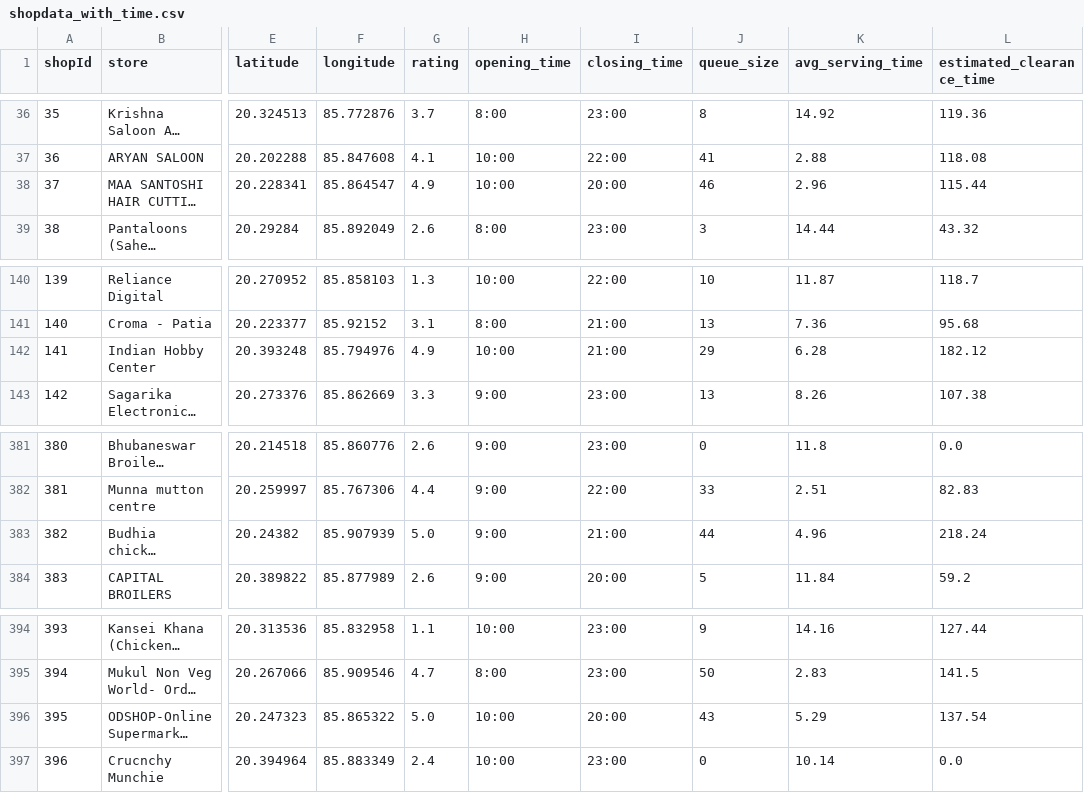
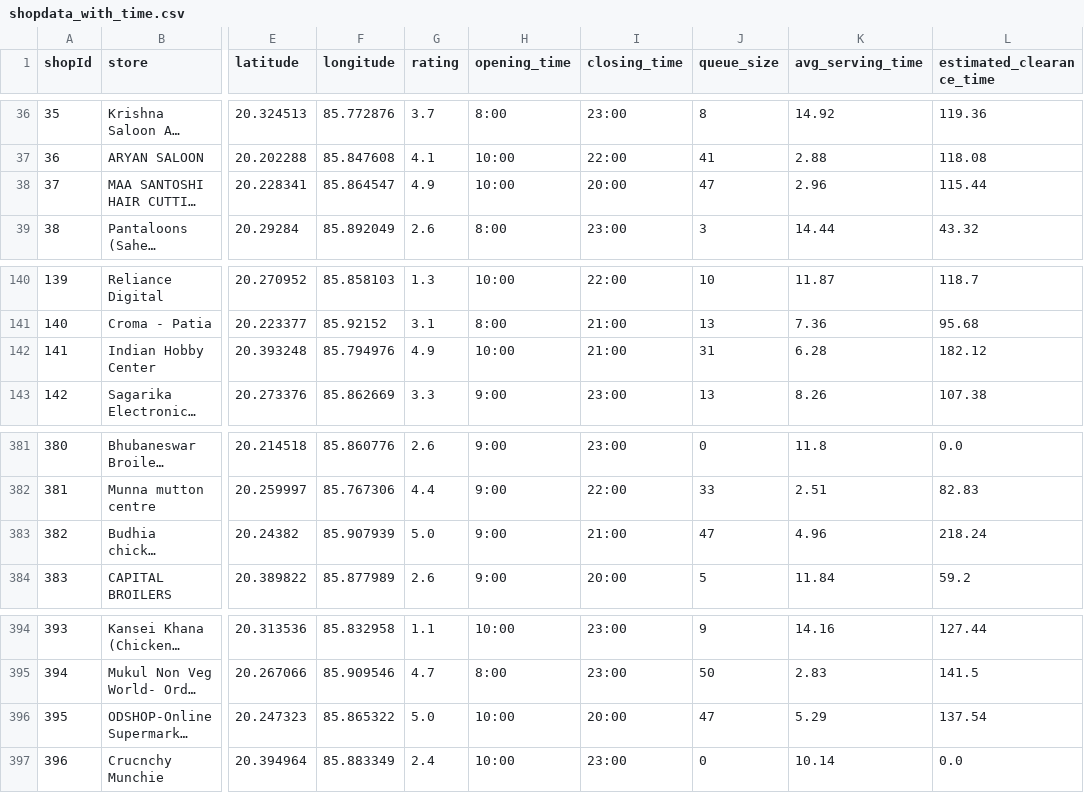
Before and after one commit to UnmeshPatra/Minor-Project-Backend, a CSV file: shopdata_with_time.csv, drawn as a sheet; only a part is shown, gaps mark what is left out; long unchanged cells end in …; the diff names each change by its address in the sheet, - before the commit and + after, or states it on an @@ line.

```diff
--- a/shopdata_with_time.csv
+++ b/shopdata_with_time.csv
-J38 (queue_size): 46
+J38 (queue_size): 47
-J142 (queue_size): 29
+J142 (queue_size): 31
-J383 (queue_size): 44
+J383 (queue_size): 47
-J396 (queue_size): 43
+J396 (queue_size): 47
```
Also changed, not shown: realistic_inventory_with_service_time.csv, 2 other files.
